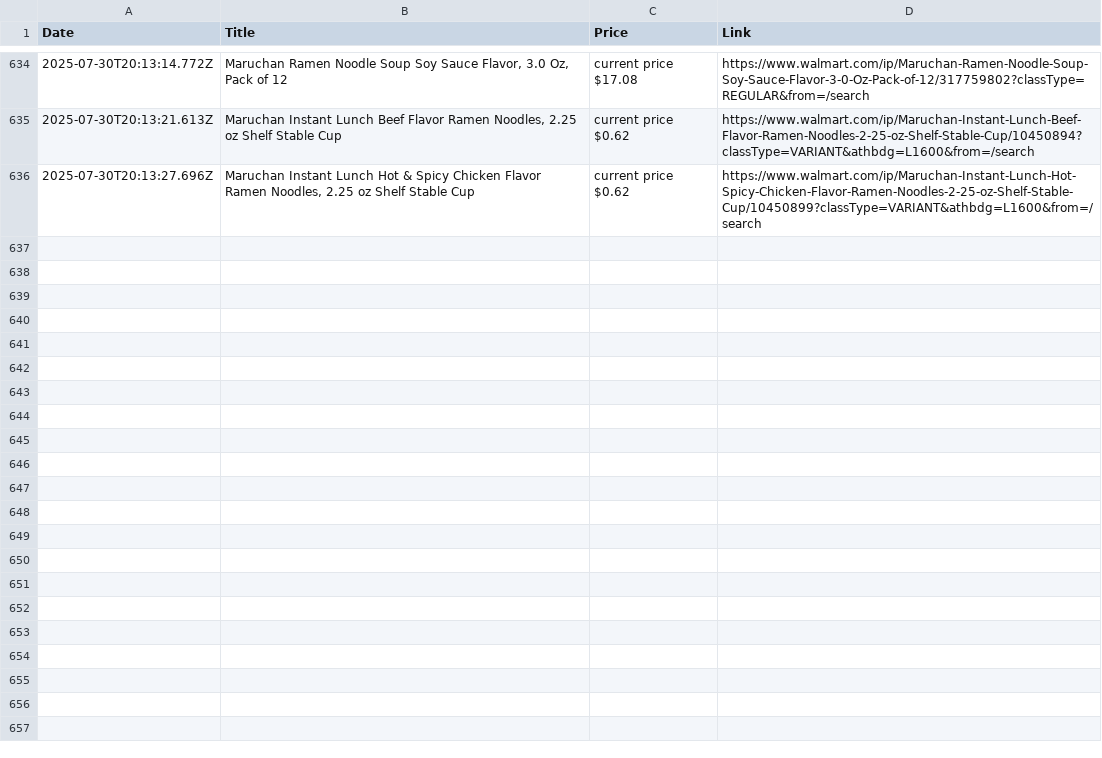
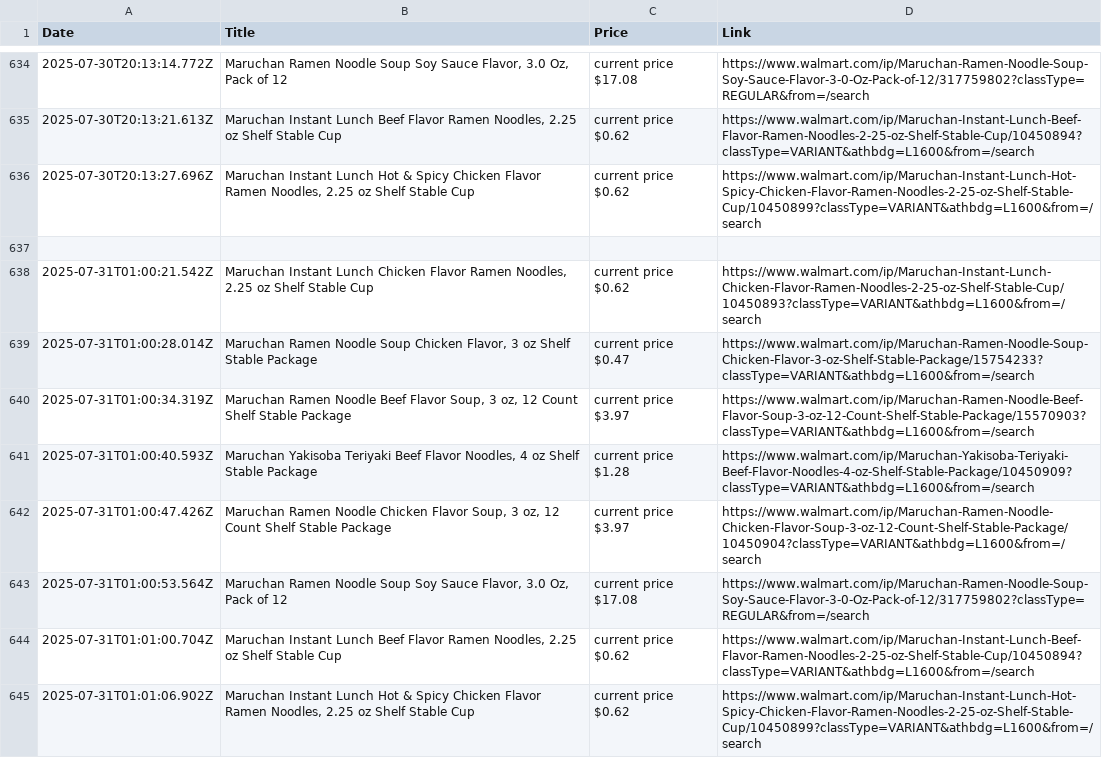
Before and after one commit to muh-atta/WalMart-Products-Details, a CSV file: walmart-data.csv, drawn as a sheet; only a part is shown, gaps mark what is left out.

```diff
--- a/walmart-data.csv
+++ b/walmart-data.csv
@@ -636 +636,10 @@ Date,Title,Price,Link
 2025-07-30T20:13:27.696Z,"Maruchan Instant Lunch Hot & Spicy Chicken Flavor Ramen Noodles, 2.25 oz Shelf Stable Cup","current price $0.62",https://www.walmart.com/ip/Maruchan-Instant-Lunch-Hot-Spicy-Chicken-Flavor-Ramen-Noodles-2-25-oz-Shelf-Stable-Cup/10450899?classType=VARIANT&athbdg=L1600&from=/search
+
+2025-07-31T01:00:21.542Z,"Maruchan Instant Lunch Chicken Flavor Ramen Noodles, 2.25 oz Shelf Stable Cup","current price $0.62",https://www.walmart.com/ip/Maruchan-Instant-Lunch-Chicken-Flavor-Ramen-Noodles-2-25-oz-Shelf-Stable-Cup/10450893?classType=VARIANT&athbdg=L1600&from=/search
+2025-07-31T01:00:28.014Z,"Maruchan Ramen Noodle Soup Chicken Flavor, 3 oz Shelf Stable Package","current price $0.47",https://www.walmart.com/ip/Maruchan-Ramen-Noodle-Soup-Chicken-Flavor-3-oz-Shelf-Stable-Package/15754233?classType=VARIANT&athbdg=L1600&from=/search
+2025-07-31T01:00:34.319Z,"Maruchan Ramen Noodle Beef Flavor Soup, 3 oz, 12 Count Shelf Stable Package","current price $3.97",https://www.walmart.com/ip/Maruchan-Ramen-Noodle-Beef-Flavor-Soup-3-oz-12-Count-Shelf-Stable-Package/15570903?classType=VARIANT&athbdg=L1600&from=/search
+2025-07-31T01:00:40.593Z,"Maruchan Yakisoba Teriyaki Beef Flavor Noodles, 4 oz Shelf Stable Package","current price $1.28",https://www.walmart.com/ip/Maruchan-Yakisoba-Teriyaki-Beef-Flavor-Noodles-4-oz-Shelf-Stable-Package/10450909?classType=VARIANT&athbdg=L1600&from=/search
+2025-07-31T01:00:47.426Z,"Maruchan Ramen Noodle Chicken Flavor Soup, 3 oz, 12 Count Shelf Stable Package","current price $3.97",https://www.walmart.com/ip/Maruchan-Ramen-Noodle-Chicken-Flavor-Soup-3-oz-12-Count-Shelf-Stable-Package/10450904?classType=VARIANT&athbdg=L1600&from=/search
+2025-07-31T01:00:53.564Z,"Maruchan Ramen Noodle Soup Soy Sauce Flavor, 3.0 Oz, Pack of 12","current price $17.08",https://www.walmart.com/ip/Maruchan-Ramen-Noodle-Soup-Soy-Sauce-Flavor-3-0-Oz-Pack-of-12/317759802?classType=REGULAR&from=/search
+2025-07-31T01:01:00.704Z,"Maruchan Instant Lunch Beef Flavor Ramen Noodles, 2.25 oz Shelf Stable Cup","current price $0.62",https://www.walmart.com/ip/Maruchan-Instant-Lunch-Beef-Flavor-Ramen-Noodles-2-25-oz-Shelf-Stable-Cup/10450894?classType=VARIANT&athbdg=L1600&from=/search
+2025-07-31T01:01:06.902Z,"Maruchan Instant Lunch Hot & Spicy Chicken Flavor Ramen Noodles, 2.25 oz Shelf Stable Cup","current price $0.62",https://www.walmart.com/ip/Maruchan-Instant-Lunch-Hot-Spicy-Chicken-Flavor-Ramen-Noodles-2-25-oz-Shelf-Stable-Cup/10450899?classType=VARIANT&athbdg=L1600&from=/search
```
Also changed, not shown: 1 other file.
